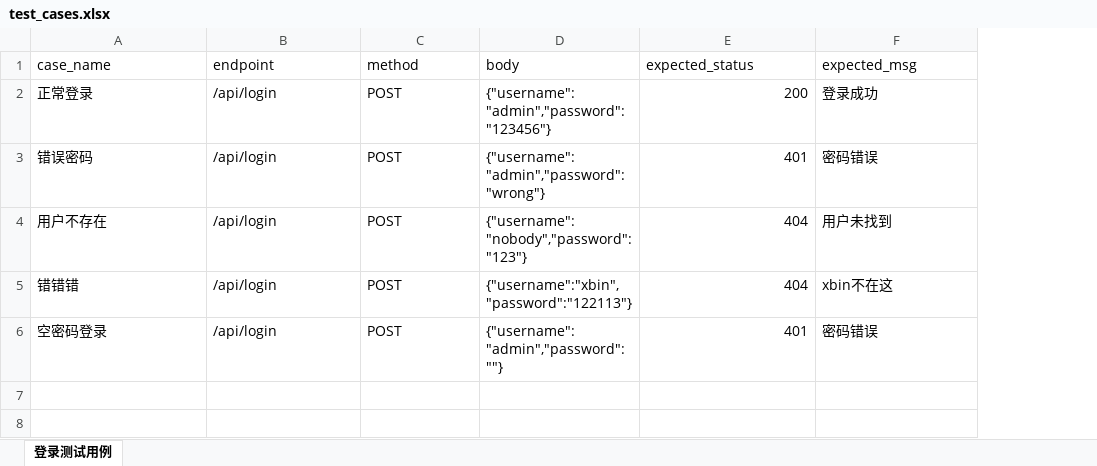
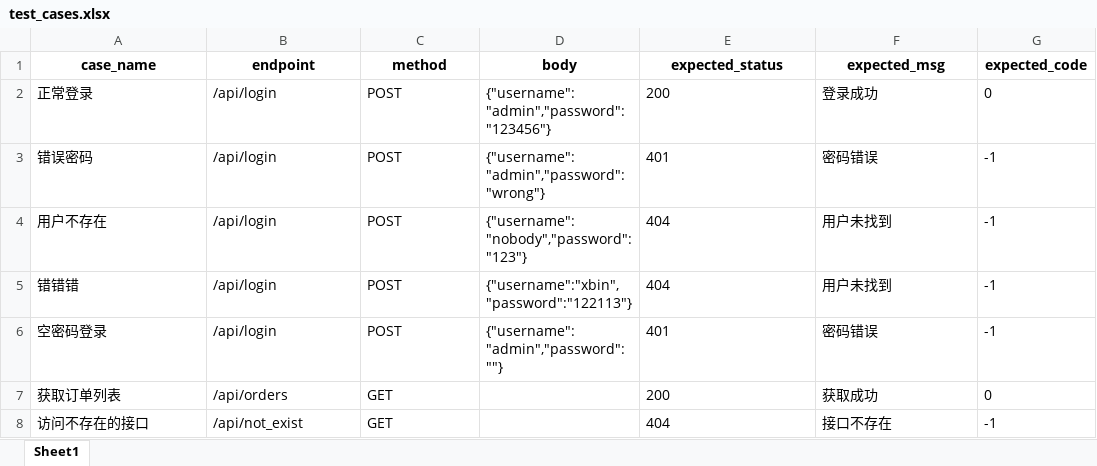
Before and after one commit to bingu7/api-test-platform, an Excel workbook: data/test_cases.xlsx, sheet Sheet1, drawn as a sheet; values as stored, in another font and other column widths than the file's, no borders; the diff names each change by its address in the sheet, - before the commit and + after, or states it on an @@ line.

Commit message:
refactor: 正规接口自动化框架 + Jenkins/CI 完整交付链路
- HttpClient(auth 分流)/TokenError/session 级 Mock/断言封装
- 配置改用 API_USERNAME，避免 Windows USERNAME 污染
- Excel 绝对路径 + 框架自检用例
- Jenkinsfile + scripts/ci_test + JUnit/Allure 产物
- GitHub Actions 复用同一 CI 入口；docs 学习路径与端到端流程

```diff
--- a/data/test_cases.xlsx (sheet Sheet1)
+++ b/data/test_cases.xlsx (sheet Sheet1)
-sheet tab: 登录测试用例
+sheet tab: Sheet1
+column G (expected_code), rows 2-6: 0 | -1 | -1 | -1 | -1
@@ A1:F1 bold: off → on, alignment: left → center @@
-E2:E6 alignment: right
+E2:E6 alignment: left
-F5 (expected_msg): xbin不在这
+F5 (expected_msg): 用户未找到
+row 7: 获取订单列表 | /api/orders | GET |  | 200 | 获取成功 | 0
+row 8: 访问不存在的接口 | /api/not_exist | GET |  | 404 | 接口不存在 | -1
```
Also changed, not shown: 34 other files.
